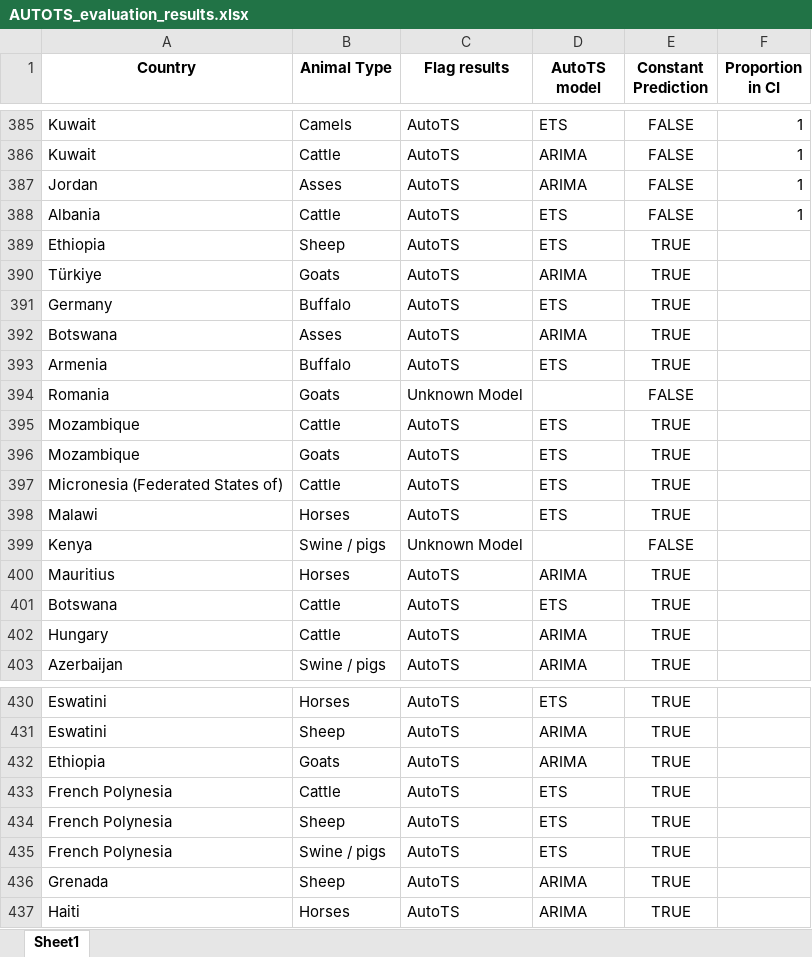
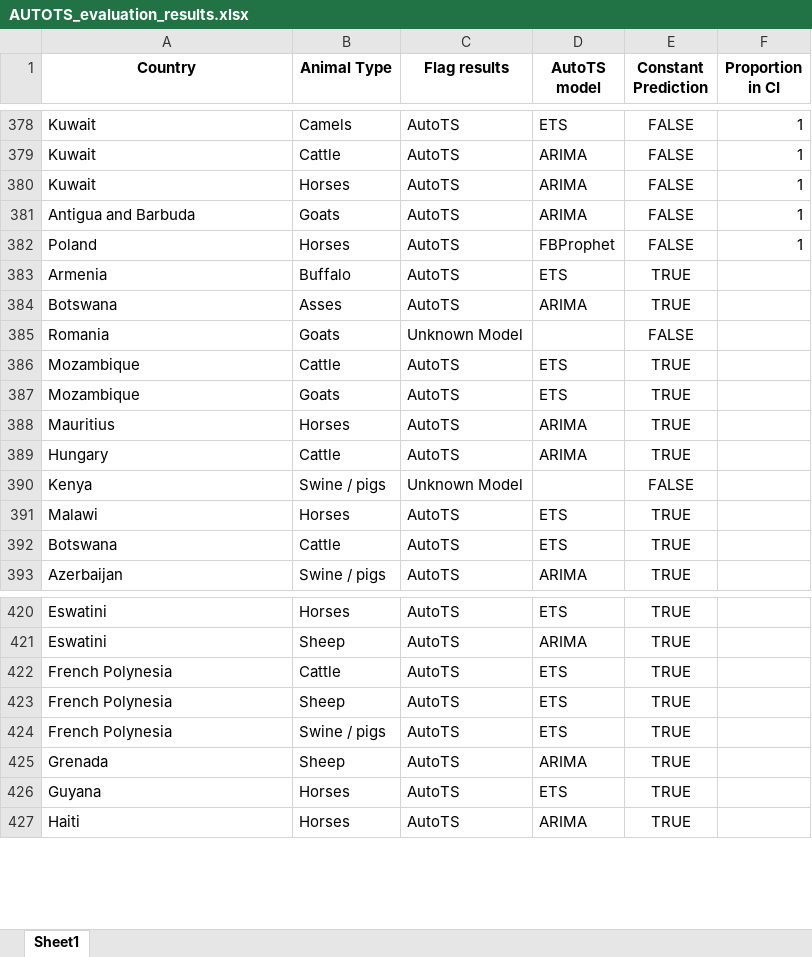
Before and after one commit to FAOEuFMD/VADEMOS-24-DS, an Excel workbook: AUTOTS_evaluation_results.xlsx, sheet Sheet1, drawn as a sheet; only a part is shown, gaps mark what is left out; values as stored, in another font and other column widths than the file's, no borders; removed rows and columns are numbered as before the commit, all else as after; the diff covers the shown part only; the diff names each change by its address in the sheet, - before the commit and + after, or states it on an @@ line.

```diff
--- a/AUTOTS_evaluation_results.xlsx (sheet Sheet1)
+++ b/AUTOTS_evaluation_results.xlsx (sheet Sheet1)
@@ row 387 moved to row 371: Jordan @@
@@ row 388 moved to row 353: Albania @@
-row 389: Ethiopia | Sheep | AutoTS | ETS | TRUE
@@ row 370 moved to row 380: Kuwait @@
-A381 (Country): Türkiye
+A381 (Country): Antigua and Barbuda
-E381 (Constant Prediction): TRUE
+E381 (Constant Prediction): FALSE
-F381 (Proportion in CI): (empty)
+F381 (Proportion in CI): 1
@@ row 310 moved to row 382: Poland @@
-A383 (Country): Germany
+A383 (Country): Armenia
-row 393: Armenia | Buffalo | AutoTS | ETS | TRUE
@@ row 400 moved to row 388: Mauritius @@
-A389 (Country): Micronesia (Federated States of)
+A389 (Country): Hungary
-D389 (AutoTS model): ETS
+D389 (AutoTS model): ARIMA
@@ row 399 moved to row 390: Kenya @@
-row 402: Hungary | Cattle | AutoTS | ARIMA | TRUE
-row 432: Ethiopia | Goats | AutoTS | ARIMA | TRUE
+row 426: Guyana | Horses | AutoTS | ETS | TRUE
```
Also changed, not shown: 13 added rows, 20 removed rows, 242 moved rows and 27 edited cells elsewhere in this sheet, ARIMA_evaluation_results.xlsx, ARIMA_evaluation_results_all.xlsx, 34 other files.
